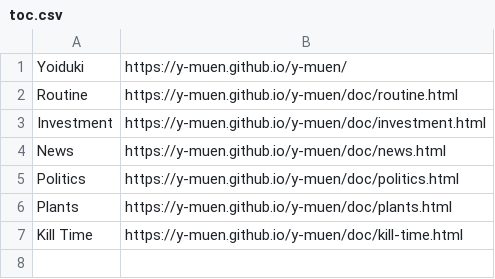
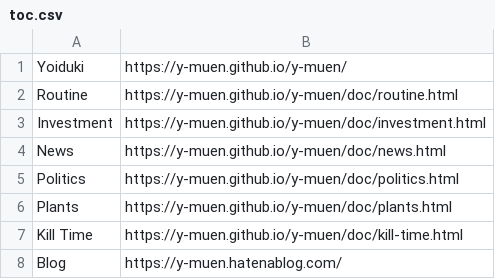
Before and after one commit to y-mamanaranu/y-muen, a CSV file: toc.csv, drawn as a sheet.

Commit message:
Update toc.csv

```diff
--- a/toc.csv
+++ b/toc.csv
@@ -7 +7,2 @@ Plants,     https://y-muen.github.io/y-muen/doc/plants.html
 Kill Time,  https://y-muen.github.io/y-muen/doc/kill-time.html
+Blog,       https://y-muen.hatenablog.com/
```
